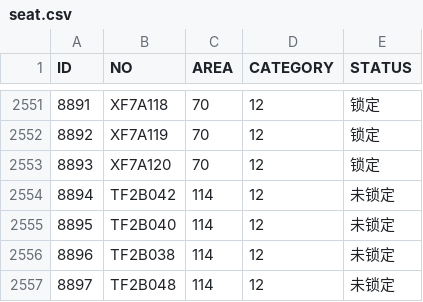
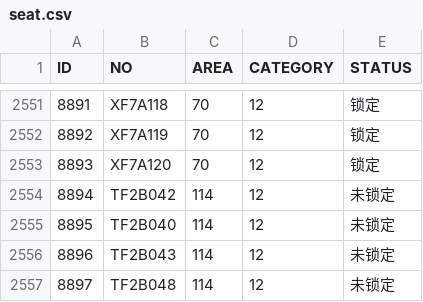
Before and after one commit to swwddgg/CSU-Library, a CSV file: seat.csv, drawn as a sheet; only a part is shown, gaps mark what is left out.

Commit message:
Update seat.csv

```diff
--- a/seat.csv
+++ b/seat.csv
@@ -2555,3 +2555,3 @@ ID,NO,AREA,CATEGORY,STATUS
 8895,TF2B040,114,12,未锁定
-8896,TF2B038,114,12,未锁定
+8896,TF2B043,114,12,未锁定
 8897,TF2B048,114,12,未锁定
```
